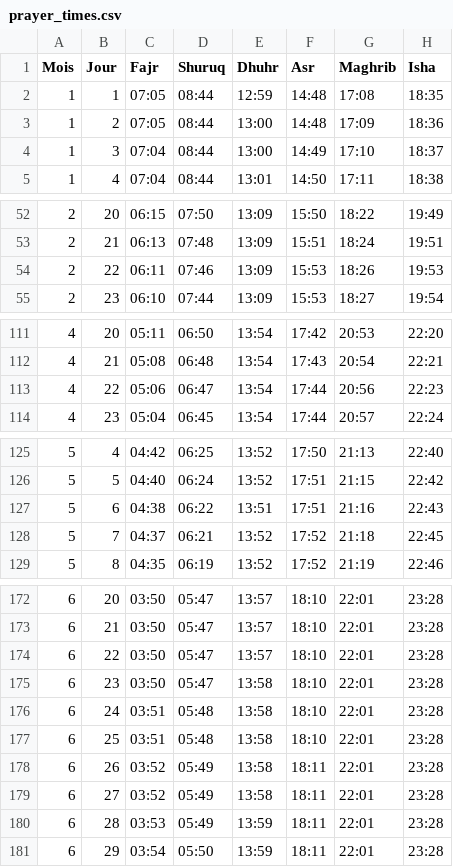
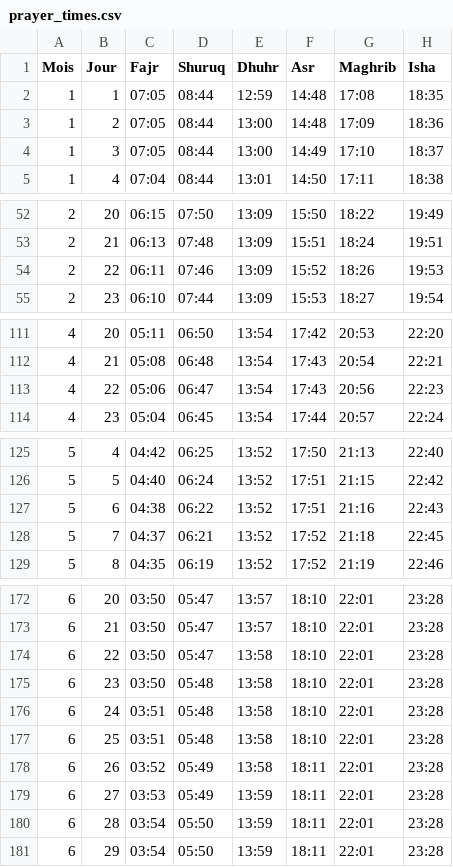
Before and after one commit to chabir17/ami-calendar, a CSV file: data/prayer_times.csv, drawn as a sheet; only a part is shown, gaps mark what is left out; the diff covers the shown part only.

Commit message:
fix: update prayer times for specific dates to correct Fajr and Asr timings

```diff
--- a/data/prayer_times.csv
+++ b/data/prayer_times.csv
@@ -3,3 +3,3 @@ Mois;Jour;Fajr;Shuruq;Dhuhr;Asr;Maghrib;Isha
 1;2;07:05;08:44;13:00;14:48;17:09;18:36
-1;3;07:04;08:44;13:00;14:49;17:10;18:37
+1;3;07:05;08:44;13:00;14:49;17:10;18:37
 1;4;07:04;08:44;13:01;14:50;17:11;18:38
@@ -53,3 +53,3 @@ Mois;Jour;Fajr;Shuruq;Dhuhr;Asr;Maghrib;Isha
 2;21;06:13;07:48;13:09;15:51;18:24;19:51
-2;22;06:11;07:46;13:09;15:53;18:26;19:53
+2;22;06:11;07:46;13:09;15:52;18:26;19:53
 2;23;06:10;07:44;13:09;15:53;18:27;19:54
@@ -112,3 +112,3 @@ Mois;Jour;Fajr;Shuruq;Dhuhr;Asr;Maghrib;Isha
 4;21;05:08;06:48;13:54;17:43;20:54;22:21
-4;22;05:06;06:47;13:54;17:44;20:56;22:23
+4;22;05:06;06:47;13:54;17:43;20:56;22:23
 4;23;05:04;06:45;13:54;17:44;20:57;22:24
@@ -126,3 +126,3 @@ Mois;Jour;Fajr;Shuruq;Dhuhr;Asr;Maghrib;Isha
 5;5;04:40;06:24;13:52;17:51;21:15;22:42
-5;6;04:38;06:22;13:51;17:51;21:16;22:43
+5;6;04:38;06:22;13:52;17:51;21:16;22:43
 5;7;04:37;06:21;13:52;17:52;21:18;22:45
@@ -173,4 +173,4 @@ Mois;Jour;Fajr;Shuruq;Dhuhr;Asr;Maghrib;Isha
 6;21;03:50;05:47;13:57;18:10;22:01;23:28
-6;22;03:50;05:47;13:57;18:10;22:01;23:28
-6;23;03:50;05:47;13:58;18:10;22:01;23:28
+6;22;03:50;05:47;13:58;18:10;22:01;23:28
+6;23;03:50;05:48;13:58;18:10;22:01;23:28
 6;24;03:51;05:48;13:58;18:10;22:01;23:28
@@ -178,4 +178,4 @@ Mois;Jour;Fajr;Shuruq;Dhuhr;Asr;Maghrib;Isha
 6;26;03:52;05:49;13:58;18:11;22:01;23:28
-6;27;03:52;05:49;13:58;18:11;22:01;23:28
-6;28;03:53;05:49;13:59;18:11;22:01;23:28
+6;27;03:53;05:49;13:59;18:11;22:01;23:28
+6;28;03:54;05:50;13:59;18:11;22:01;23:28
 6;29;03:54;05:50;13:59;18:11;22:01;23:28
```
Also changed, not shown: 19 edited cells elsewhere in this file.
